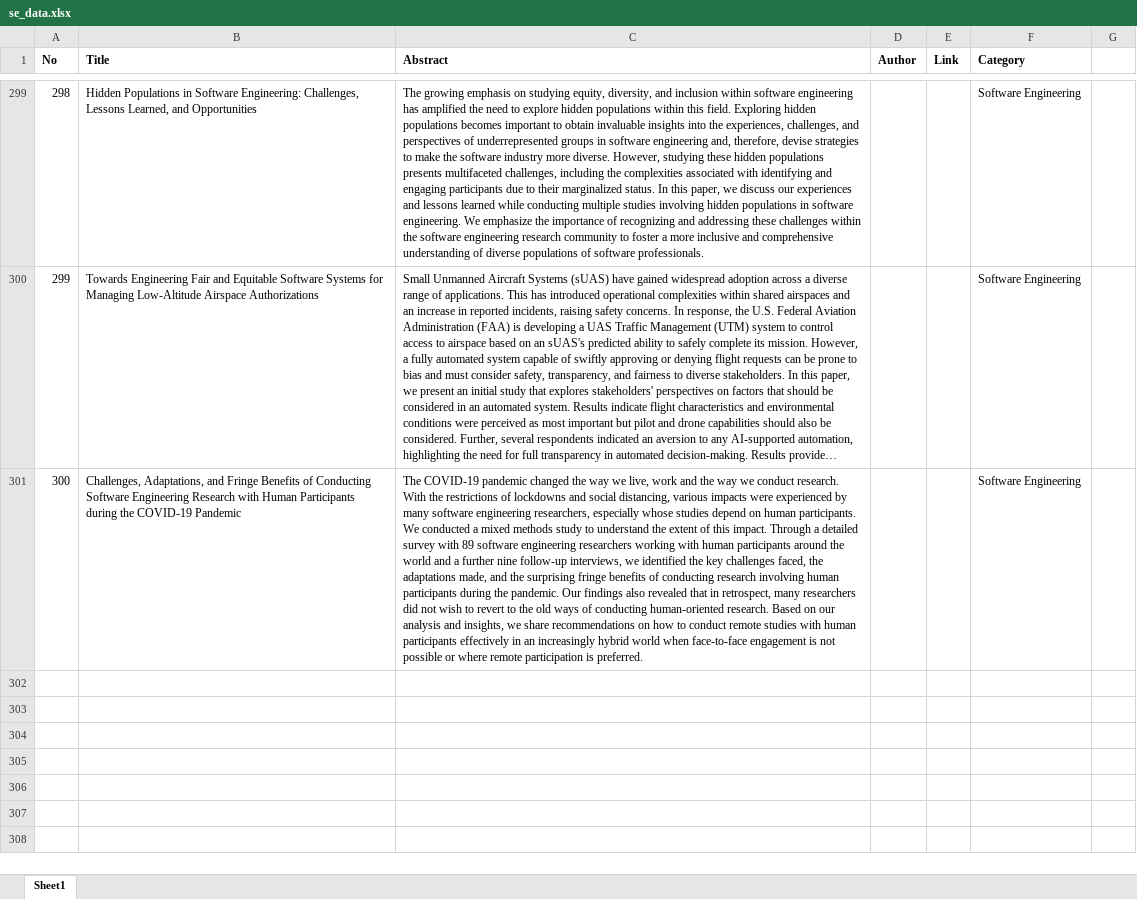
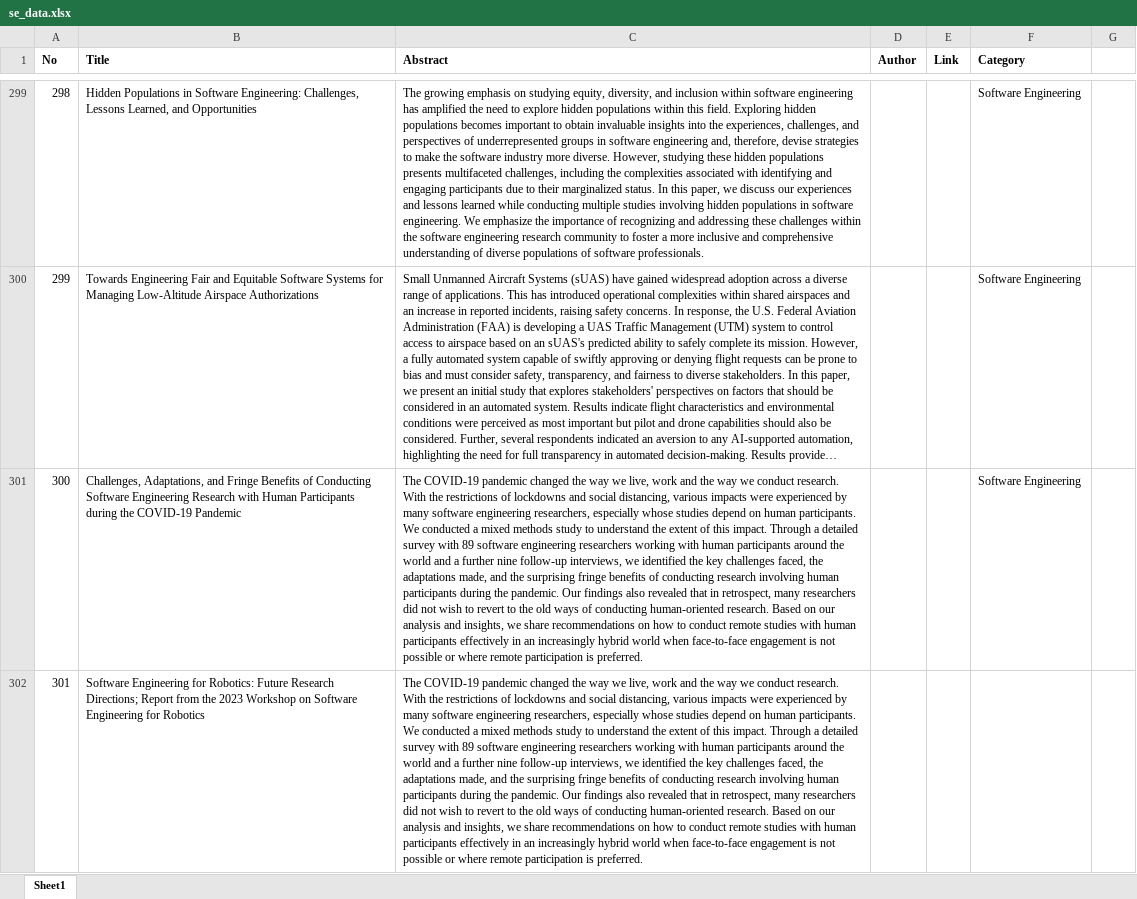
Before and after one commit to KyawtKayThweHtoo/TextClassification, an Excel workbook: data/se_data.xlsx, sheet Sheet1, drawn as a sheet; only a part is shown, gaps mark what is left out; long unchanged cells end in …; values as stored, in another font and other column widths than the file's, no borders; the diff covers the shown part only; the diff names each change by its address in the sheet, - before the commit and + after, or states it on an @@ line.

```diff
--- a/data/se_data.xlsx (sheet Sheet1)
+++ b/data/se_data.xlsx (sheet Sheet1)
+row 302: 301 | Software Engineering for Robotics: Future Research Directions; Report from the 2023 Workshop on Software Engineering for Robotics | The COVID-19 pandemic changed the way we live, work and the way we conduct research. With the restrictions of lockdowns and social distancing, various impacts were experienced by many software engineering researchers, especially whose studies depend on human participants. We conducted a mixed methods study to understand the extent of this impact. Through a detailed survey with 89 software engineering researchers working with human participants around the world and a further nine follow-up interviews, we identified the key challenges faced, the adaptations made, and the surprising fringe benefits of conducting research involving human participants during the pandemic. Our findings also revealed that in retrospect, many researchers did not wish to revert to the old ways of conducting human-oriented research. Based on our analysis and insights, we share recommendations on how to conduct remote studies with human participants effectively in an increasingly hybrid world when face-to-face engagement is not possible or where remote participation is preferred.
```
Also changed, not shown: 1 added row elsewhere in this sheet, data/networking_cybersecurity_data.xlsx, 5 other files.
